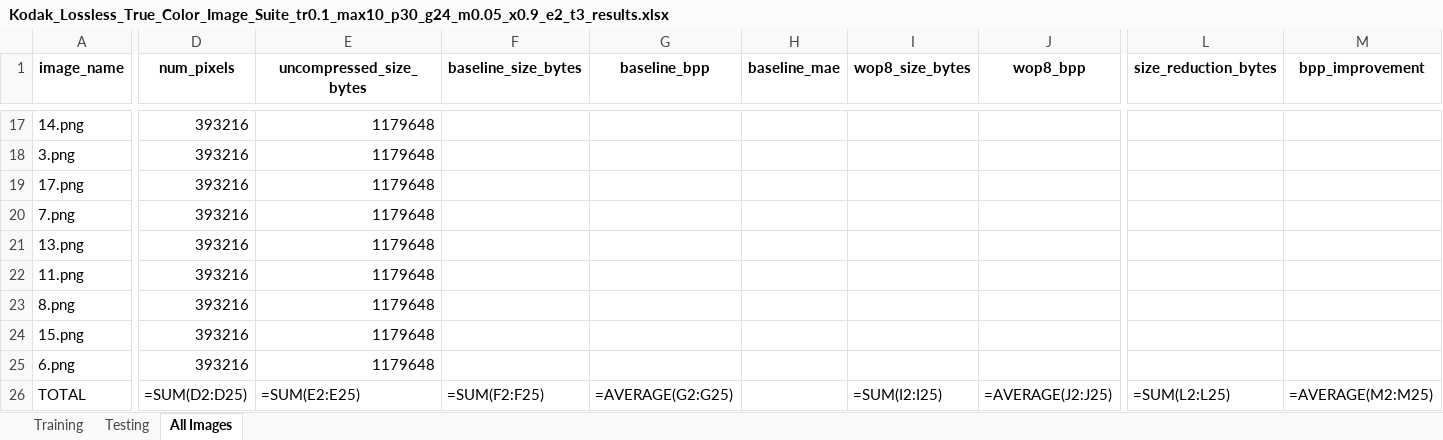
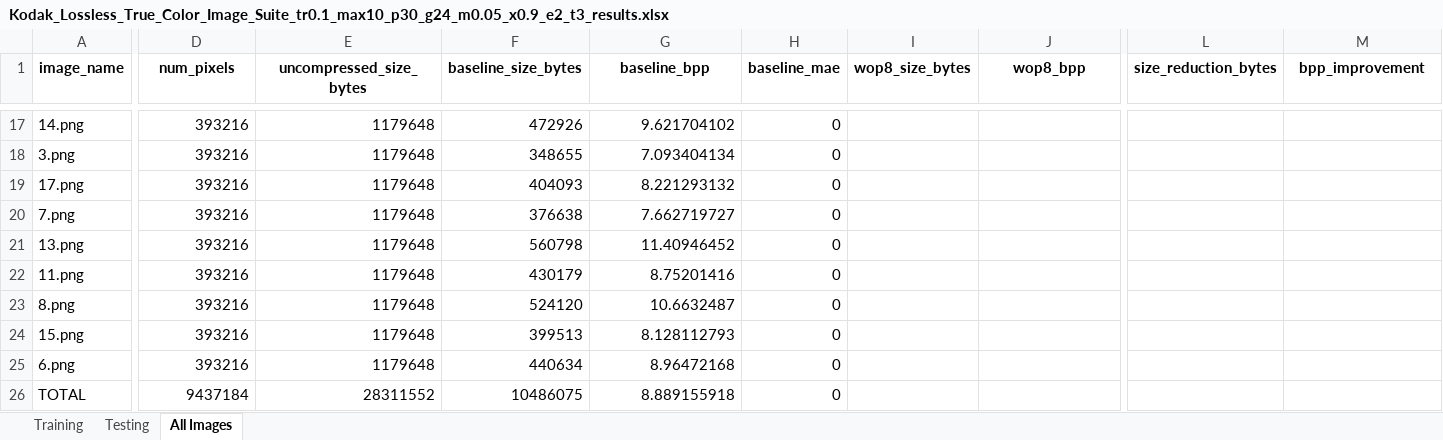
Before and after one commit to xavierhillroy/libjxl-wop8, an Excel workbook: W-OP8/data/output/spreadsheets/Kodak_Lossless_True_Color_Image_Suite_tr0.1_max10_p30_g24_m0.05_x0.9_e2_t3_results.xlsx, sheet All Images, drawn as a sheet; only a part is shown, gaps mark what is left out; values as stored, in another font and other column widths than the file's, no borders; formulas without a stored value are shown as written; the diff covers the shown part only; the diff names each change by its address in the sheet, - before the commit and + after, or states it on an @@ line.

```diff
--- a/W-OP8/data/output/spreadsheets/Kodak_Lossless_True_Color_Image_Suite_tr0.1_max10_p30_g24_m0.05_x0.9_e2_t3_results.xlsx (sheet All Images)
+++ b/W-OP8/data/output/spreadsheets/Kodak_Lossless_True_Color_Image_Suite_tr0.1_max10_p30_g24_m0.05_x0.9_e2_t3_results.xlsx (sheet All Images)
-F17 (baseline_size_bytes): (empty)
+F17 (baseline_size_bytes): 472926
-G17 (baseline_bpp): (empty)
+G17 (baseline_bpp): 9.621704102
-H17:H26 (baseline_mae): (empty)
+H17:H26 (baseline_mae): 0
-F18 (baseline_size_bytes): (empty)
+F18 (baseline_size_bytes): 348655
-G18 (baseline_bpp): (empty)
+G18 (baseline_bpp): 7.093404134
-F19 (baseline_size_bytes): (empty)
+F19 (baseline_size_bytes): 404093
-G19 (baseline_bpp): (empty)
+G19 (baseline_bpp): 8.221293132
-F20 (baseline_size_bytes): (empty)
+F20 (baseline_size_bytes): 376638
-G20 (baseline_bpp): (empty)
+G20 (baseline_bpp): 7.662719727
-F21 (baseline_size_bytes): (empty)
+F21 (baseline_size_bytes): 560798
-G21 (baseline_bpp): (empty)
+G21 (baseline_bpp): 11.40946452
-F22 (baseline_size_bytes): (empty)
+F22 (baseline_size_bytes): 430179
-G22 (baseline_bpp): (empty)
+G22 (baseline_bpp): 8.75201416
-F23 (baseline_size_bytes): (empty)
+F23 (baseline_size_bytes): 524120
-G23 (baseline_bpp): (empty)
+G23 (baseline_bpp): 10.6632487
-F24 (baseline_size_bytes): (empty)
+F24 (baseline_size_bytes): 399513
-G24 (baseline_bpp): (empty)
+G24 (baseline_bpp): 8.128112793
-F25 (baseline_size_bytes): (empty)
+F25 (baseline_size_bytes): 440634
-G25 (baseline_bpp): (empty)
+G25 (baseline_bpp): 8.96472168
-D26 (num_pixels): =SUM(D2:D25)
+D26 (num_pixels): 9437184
-E26 (uncompressed_size_bytes): =SUM(E2:E25)
+E26 (uncompressed_size_bytes): 28311552
-F26 (baseline_size_bytes): =SUM(F2:F25)
+F26 (baseline_size_bytes): 10486075
-G26 (baseline_bpp): =AVERAGE(G2:G25)
+G26 (baseline_bpp): 8.889155918
-I26 (wop8_size_bytes): =SUM(I2:I25)
+I26 (wop8_size_bytes): (empty)
-J26 (wop8_bpp): =AVERAGE(J2:J25)
+J26 (wop8_bpp): (empty)
-L26 (size_reduction_bytes): =SUM(L2:L25)
+L26 (size_reduction_bytes): (empty)
-M26 (bpp_improvement): =AVERAGE(M2:M25)
+M26 (bpp_improvement): (empty)
```
Also changed, not shown: 46 edited cells elsewhere in this sheet, sheet Testing, sheet Training, W-OP8/data/output/spreadsheets/Kodak_Lossless_True_Color_Image_Suite_tr0.1_max10_p10_g3_m0.05_x0.9_e2_t3_results.xlsx, 19 other files.
